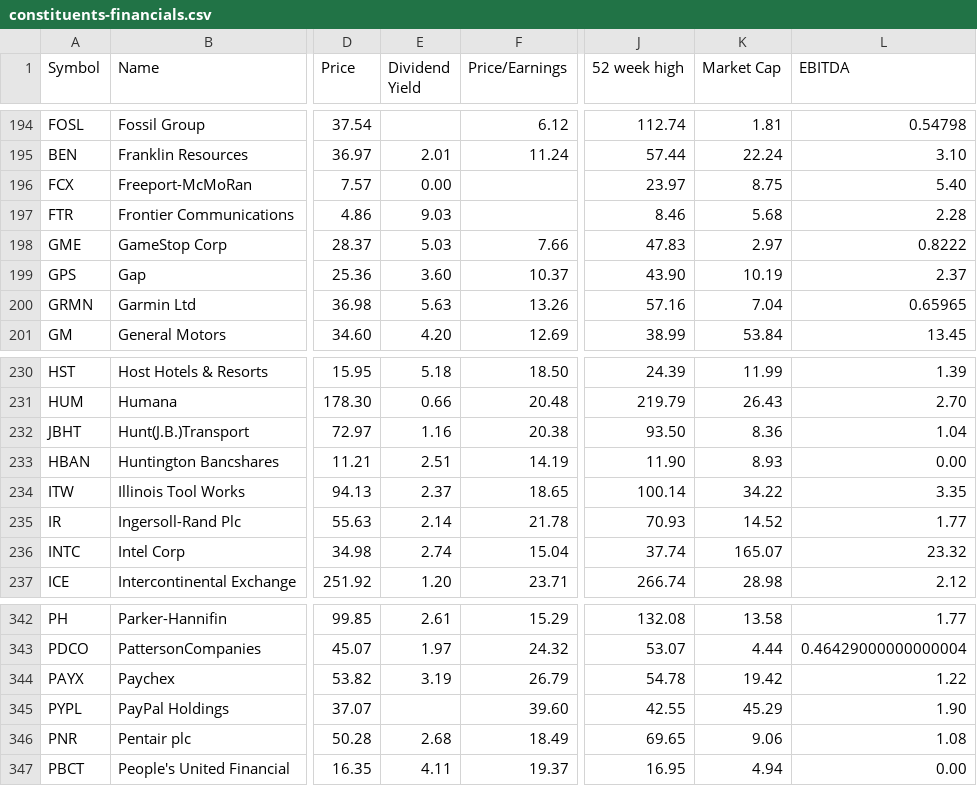
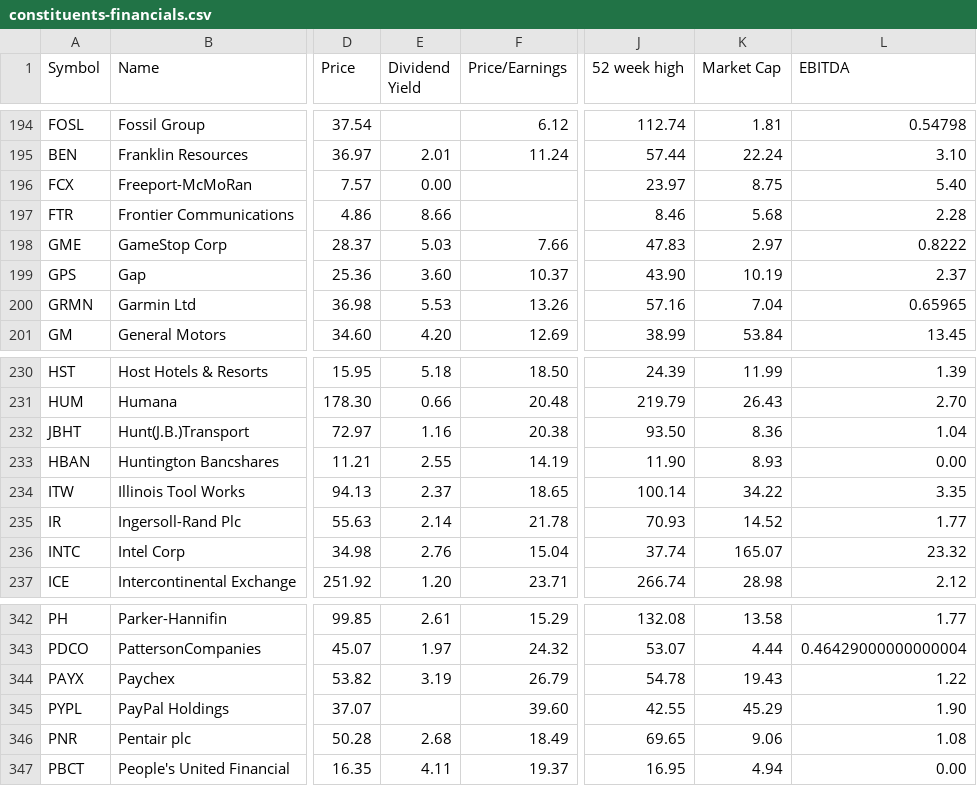
Before and after one commit to lexman/s-and-p-500-companies, a CSV file: data/constituents-financials.csv, drawn as a sheet; only a part is shown, gaps mark what is left out; the diff names each change by its address in the sheet, - before the commit and + after, or states it on an @@ line.

Commit message:
[data] automatic update 20151226-15:05

```diff
--- a/data/constituents-financials.csv
+++ b/data/constituents-financials.csv
-E197 (Dividend Yield): 9.03
+E197 (Dividend Yield): 8.66
-E200 (Dividend Yield): 5.63
+E200 (Dividend Yield): 5.53
-E233 (Dividend Yield): 2.51
+E233 (Dividend Yield): 2.55
-E236 (Dividend Yield): 2.74
+E236 (Dividend Yield): 2.76
-K344 (Market Cap): 19.42
+K344 (Market Cap): 19.43
```
